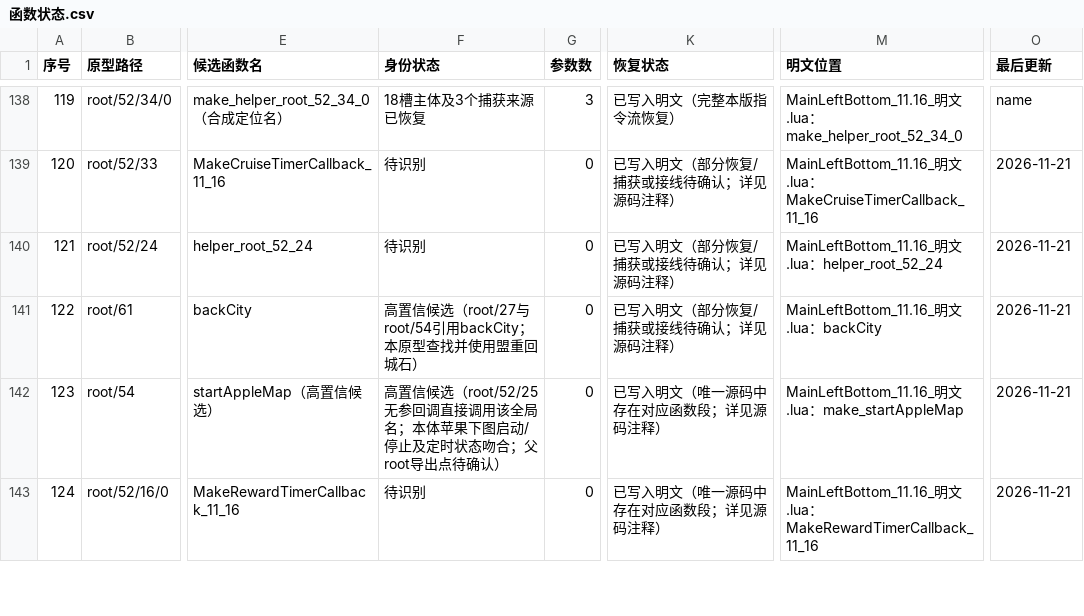
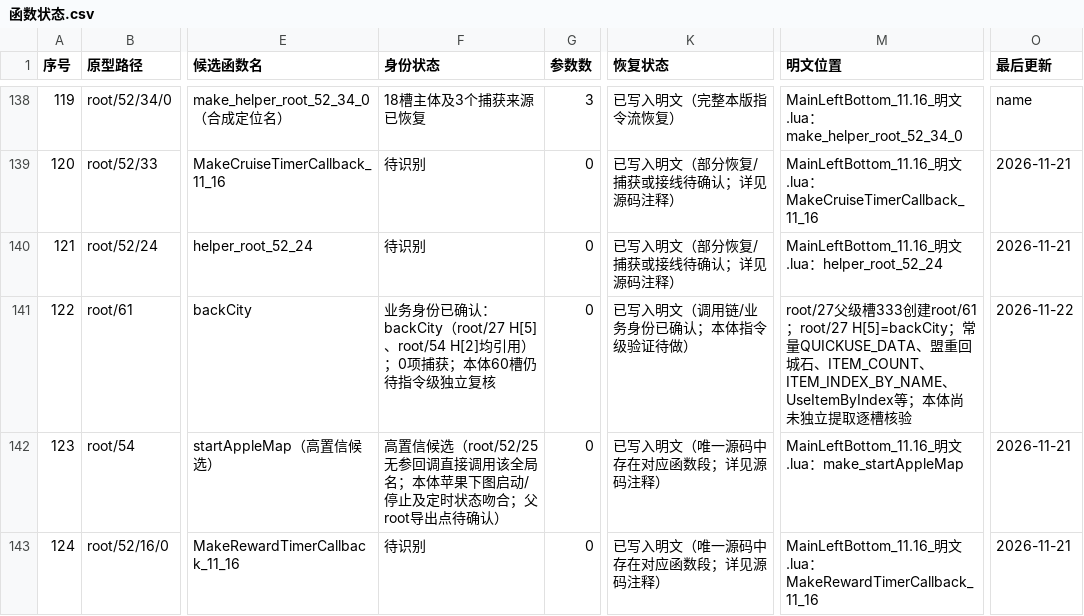
Before and after one commit to panchengdong88888/wjjm, a CSV file: 11.16/函数状态.csv, drawn as a sheet; only a part is shown, gaps mark what is left out; the diff names each change by its address in the sheet, - before the commit and + after, or states it on an @@ line.

Commit message:
11.16: finalize root/27 captures and checkpoint 394

```diff
--- a/11.16/函数状态.csv
+++ b/11.16/函数状态.csv
-F141 (身份状态): 高置信候选（root/27与root/54引用backCity；本原型查找并使用盟重回城石）
+F141 (身份状态): 业务身份已确认：backCity（root/27 H[5]、root/54 H[2]均引用）；0项捕获；本体60槽仍待指令级独立复核
-K141 (恢复状态): 已写入明文（部分恢复/捕获或接线待确认；详见源码注释）
+K141 (恢复状态): 已写入明文（调用链/业务身份已确认；本体指令级验证待做）
-M141 (明文位置): MainLeftBottom_11.16_明文.lua：backCity
+M141 (明文位置): root/27父级槽333创建root/61；root/27 H[5]=backCity；常量QUICKUSE_DATA、盟重回城石、ITEM_COUNT、ITEM_INDEX_BY_NAME、UseItemByIndex等；本体尚未独立提取逐槽核验
-O141 (最后更新): 2026-11-21
+O141 (最后更新): 2026-11-22
```
Also changed, not shown: 4 other files.
